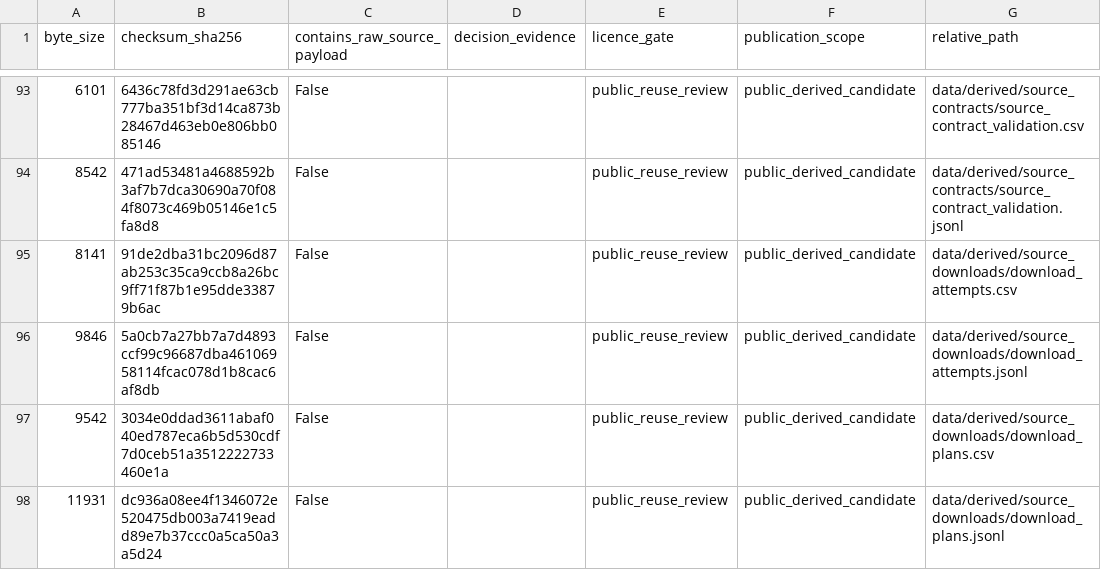
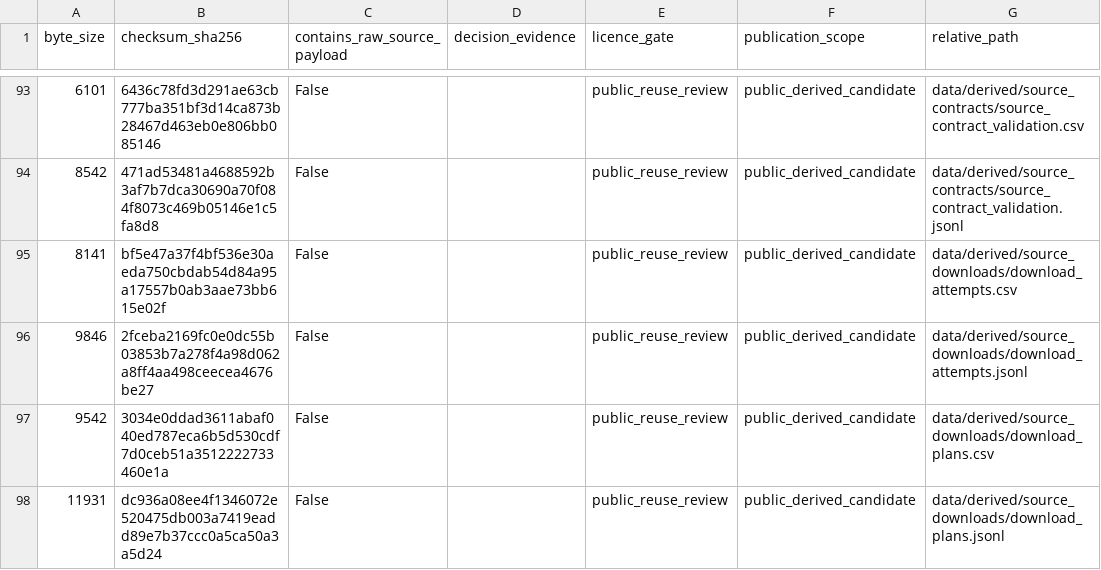
Before and after one commit to edithatogo/reimbursement-atlas, a CSV file: apps/dashboard/public/data/licence_review_queue.csv, drawn as a sheet; only a part is shown, gaps mark what is left out; the diff names each change by its address in the sheet, - before the commit and + after, or states it on an @@ line.

```diff
--- a/apps/dashboard/public/data/licence_review_queue.csv
+++ b/apps/dashboard/public/data/licence_review_queue.csv
-B95 (checksum_sha256): 91de2dba31bc2096d87ab253c35ca9ccb8a26bc9ff71f87b1e95dde33879b6ac
+B95 (checksum_sha256): bf5e47a37f4bf536e30aeda750cbdab54d84a95a17557b0ab3aae73bb615e02f
-B96 (checksum_sha256): 5a0cb7a27bb7a7d4893ccf99c96687dba46106958114fcac078d1b8cac6af8db
+B96 (checksum_sha256): 2fceba2169fc0e0dc55b03853b7a278f4a98d062a8ff4aa498ceecea4676be27
```
Also changed, not shown: data/derived/licence_review/licence_review_queue.csv, 10 other files.
